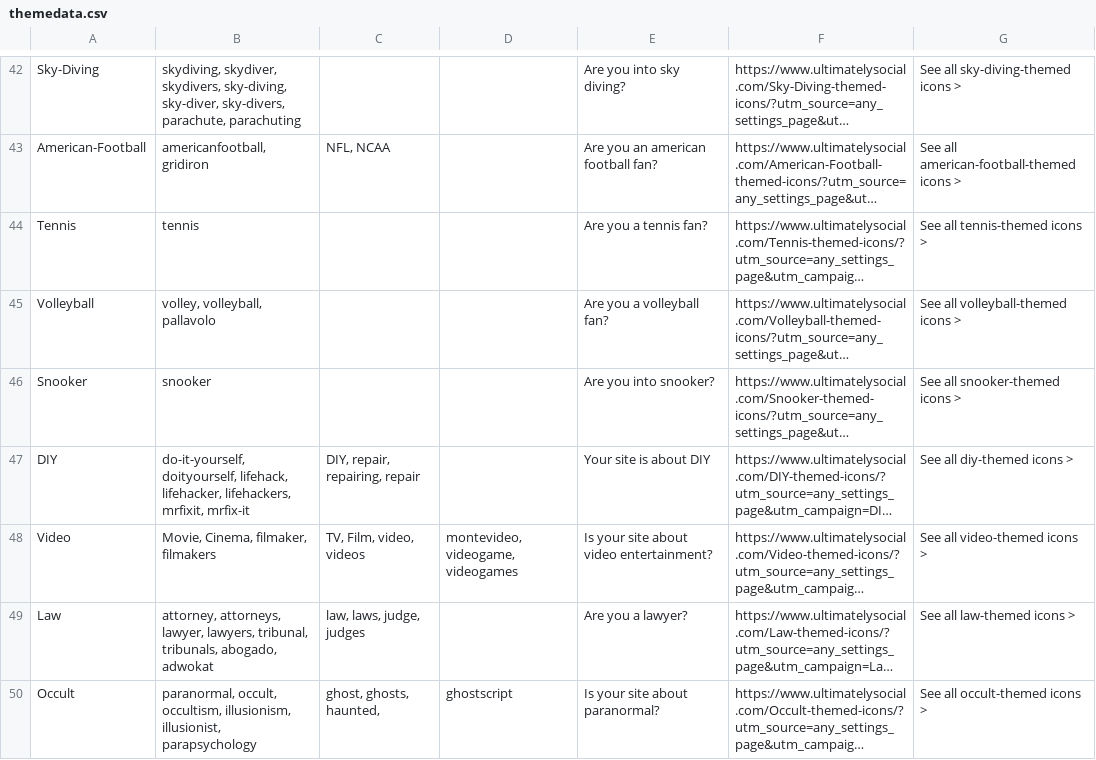
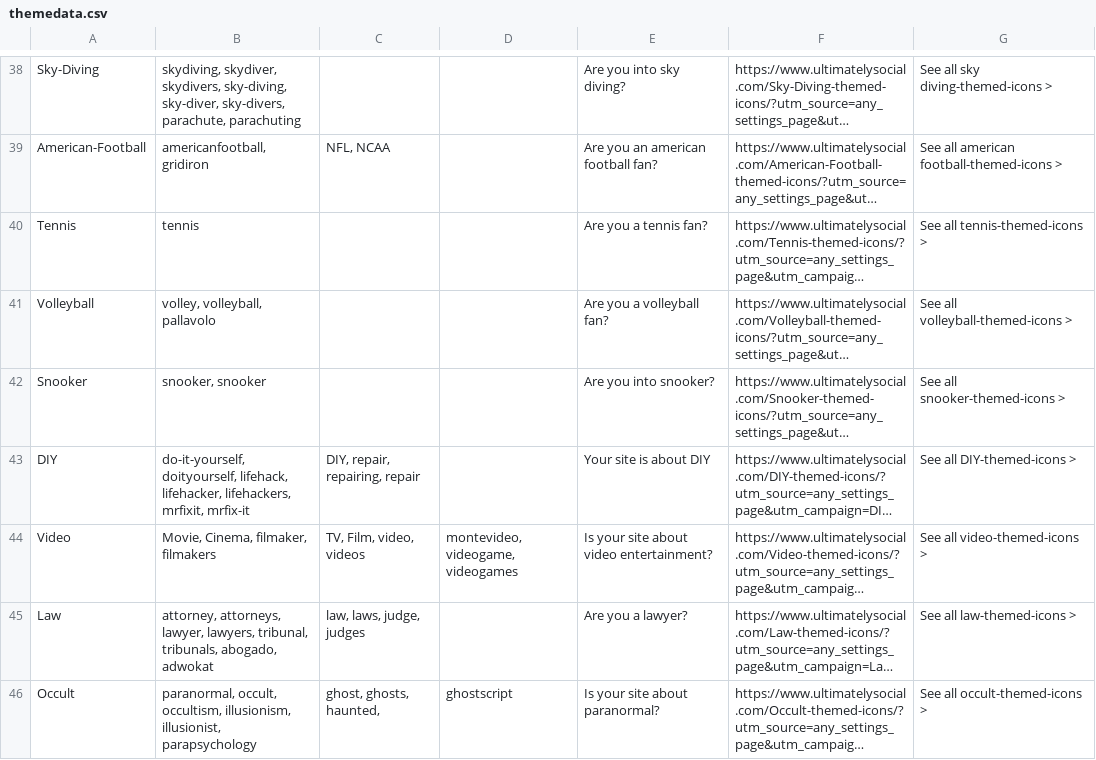
Before and after one commit to MonadInfoTech/Ultimate-Social-Media-Icons, a CSV file: themedata.csv, drawn as a sheet; only a part is shown, gaps mark what is left out; long unchanged cells end in …; addresses are those after the commit; the diff covers the shown part only; the diff names each change by its address in the sheet, - before the commit and + after, or states it on an @@ line.

Commit message:
Solved card: New themed keyword list
add the theme banners and changed the themecsv file.

```diff
--- a/themedata.csv
+++ b/themedata.csv
-G38: See all sky-diving-themed icons >
+G38: See all sky diving-themed-icons >
-G39: See all american-football-themed icons >
+G39: See all american football-themed-icons >
-G40: See all tennis-themed icons >
+G40: See all tennis-themed-icons >
-G41: See all volleyball-themed icons >
+G41: See all volleyball-themed-icons >
-B42: snooker
+B42: snooker, snooker
-G42: See all snooker-themed icons >
+G42: See all snooker-themed-icons >
-G43: See all diy-themed icons >
+G43: See all DIY-themed-icons >
-G44: See all video-themed icons >
+G44: See all video-themed-icons >
-G45: See all law-themed icons >
+G45: See all law-themed-icons >
-G46: See all occult-themed icons >
+G46: See all occult-themed-icons >
```
Also changed, not shown: 5 added rows, 4 removed rows and 150 edited cells elsewhere in this file, 53 other files.
